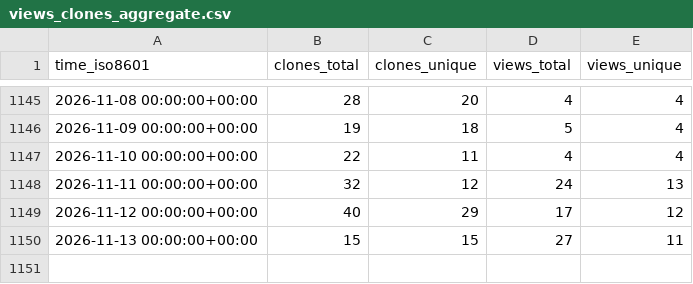
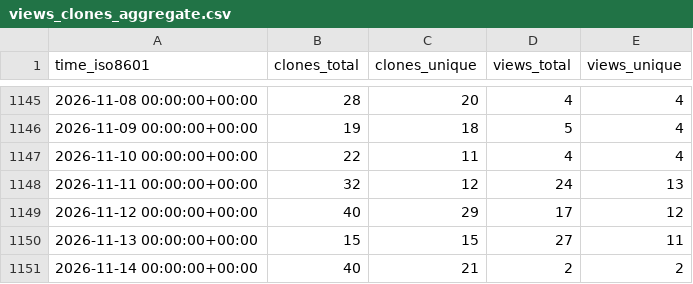
Before and after one commit to DynamicsAndNeuralSystems/catch22, a CSV file: DynamicsAndNeuralSystems/catch22/ghrs-data/views_clones_aggregate.csv, drawn as a sheet; only a part is shown, gaps mark what is left out; the diff names each change by its address in the sheet, - before the commit and + after, or states it on an @@ line.

```diff
--- a/DynamicsAndNeuralSystems/catch22/ghrs-data/views_clones_aggregate.csv
+++ b/DynamicsAndNeuralSystems/catch22/ghrs-data/views_clones_aggregate.csv
+row 1151: 2026-11-14 00:00:00+00:00 | 40 | 21 | 2 | 2
```
Also changed, not shown: 1 other file.
